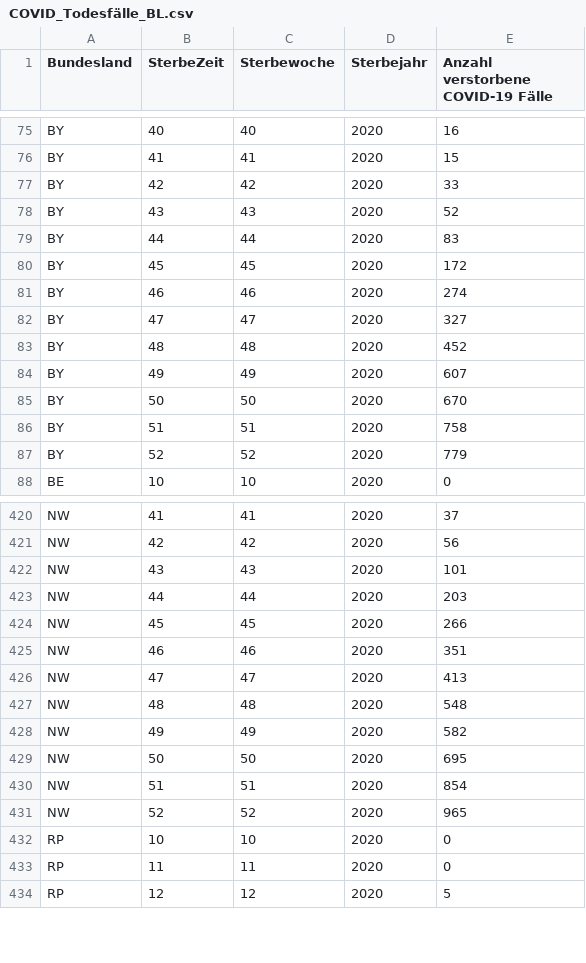
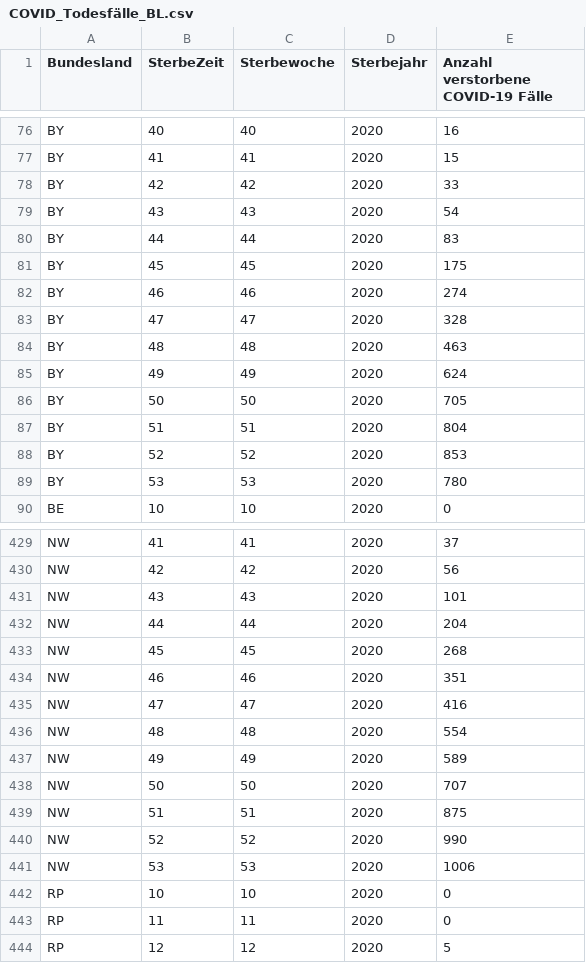
Before and after one commit to ofenloch/rki-data-evaluation, a CSV file: rki-data/RKI-COVID-19_Todesfaelle-csv/COVID_Todesfälle_BL.csv, drawn as a sheet; only a part is shown, gaps mark what is left out; the diff covers the shown part only.

```diff
--- a/rki-data/RKI-COVID-19_Todesfaelle-csv/COVID_Todesfälle_BL.csv
+++ b/rki-data/RKI-COVID-19_Todesfaelle-csv/COVID_Todesfälle_BL.csv
@@ -77,12 +78,13 @@ BY;41;41;2020;15
 BY;42;42;2020;33
-BY;43;43;2020;52
+BY;43;43;2020;54
 BY;44;44;2020;83
-BY;45;45;2020;172
+BY;45;45;2020;175
 BY;46;46;2020;274
-BY;47;47;2020;327
-BY;48;48;2020;452
-BY;49;49;2020;607
-BY;50;50;2020;670
-BY;51;51;2020;758
-BY;52;52;2020;779
+BY;47;47;2020;328
+BY;48;48;2020;463
+BY;49;49;2020;624
+BY;50;50;2020;705
+BY;51;51;2020;804
+BY;52;52;2020;853
+BY;53;53;2020;780
 BE;10;10;2020;0
@@ -422,11 +431,12 @@ NW;42;42;2020;56
 NW;43;43;2020;101
-NW;44;44;2020;203
-NW;45;45;2020;266
+NW;44;44;2020;204
+NW;45;45;2020;268
 NW;46;46;2020;351
-NW;47;47;2020;413
-NW;48;48;2020;548
-NW;49;49;2020;582
-NW;50;50;2020;695
-NW;51;51;2020;854
-NW;52;52;2020;965
+NW;47;47;2020;416
+NW;48;48;2020;554
+NW;49;49;2020;589
+NW;50;50;2020;707
+NW;51;51;2020;875
+NW;52;52;2020;990
+NW;53;53;2020;1006
 RP;10;10;2020;0
```
Also changed, not shown: 14 added rows and 93 edited cells elsewhere in this file, rki-data/RKI-Altersverteilung-csv/Inzidenzen.csv, rki-data/RKI-Fallzahlen_Kum_Tab-csv/BL_7-Tage-Fallzahlen.csv, 14 other files.
